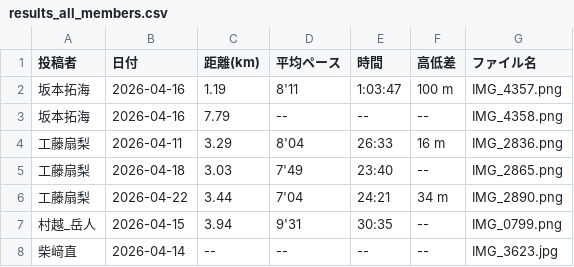
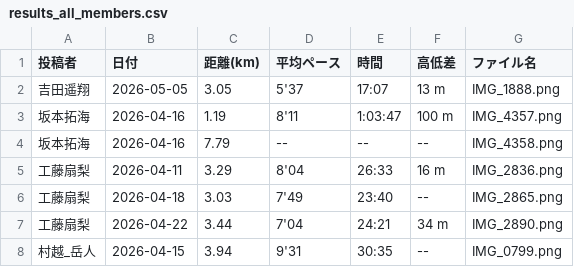
Before and after one commit to cit-alpine-club/running-dashboard, a CSV file: screenshots/results_all_members.csv, drawn as a sheet; only a part is shown; the shorter side is filled out with more unchanged rows.

Commit message:
データ自動更新 2026-05-06 18:23

```diff
--- a/screenshots/results_all_members.csv
+++ b/screenshots/results_all_members.csv
@@ -1,2 +1,3 @@
 投稿者,日付,距離(km),平均ペース,時間,高低差,ファイル名
+吉田遥翔,2026-05-05,3.05,5'37,17:07,13 m,IMG_1888.png
 坂本拓海,2026-04-16,1.19,8'11,1:03:47,100 m,IMG_4357.png
```
